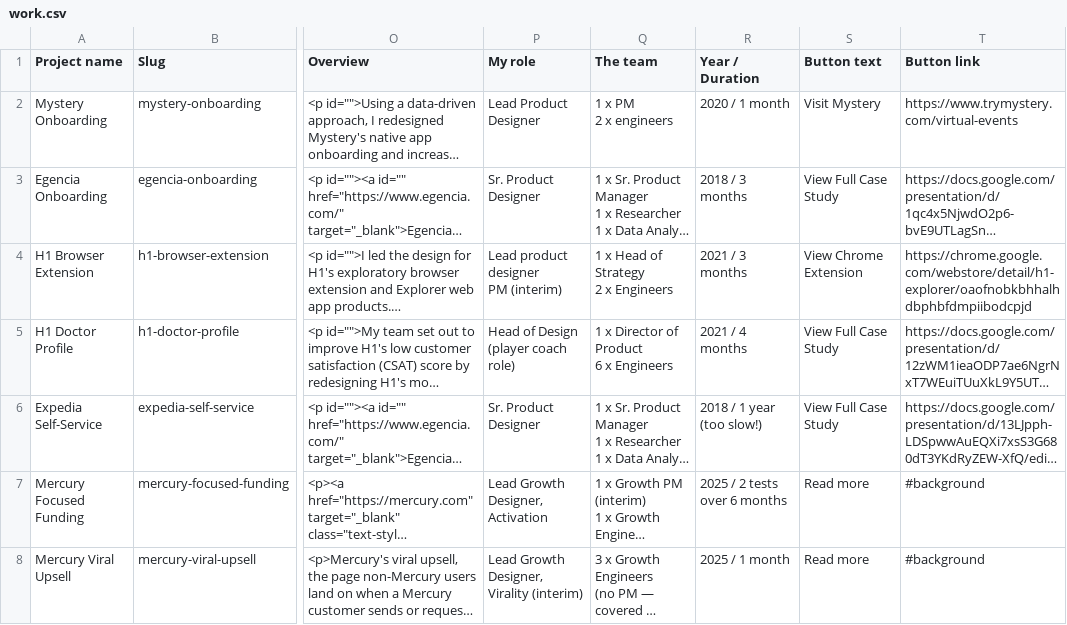
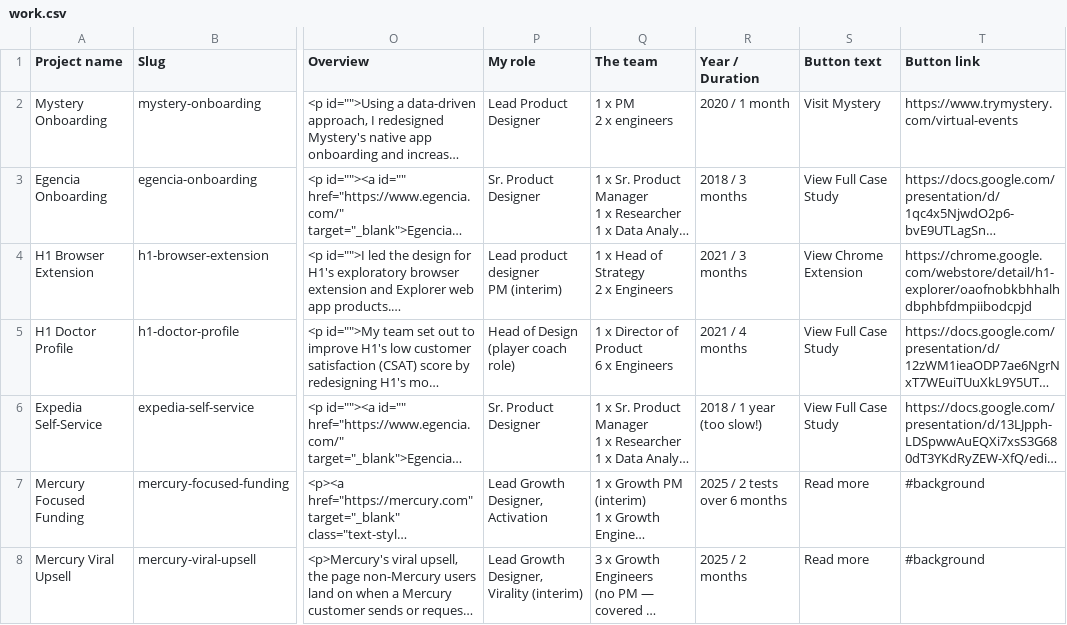
Before and after one commit to scottchristensen/my-portfolio, a CSV file: data/work.csv, drawn as a sheet; only a part is shown, gaps mark what is left out; long unchanged cells end in …; the diff names each change by its address in the sheet, - before the commit and + after, or states it on an @@ line.

```diff
--- a/data/work.csv
+++ b/data/work.csv
-R8 (Year / Duration): 2025 / 1 month
+R8 (Year / Duration): 2025 / 2 months
```
Also changed, not shown: 1 other file.
